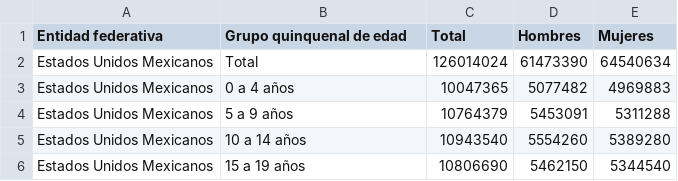
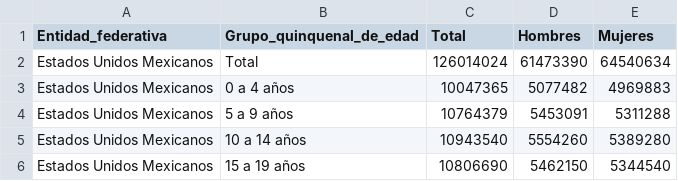
Before and after one commit to lymc33/Data_Analysis, a CSV file: Extract/DB/df2020.csv, drawn as a sheet; only a part is shown.

```diff
--- a/Extract/DB/df2020.csv
+++ b/Extract/DB/df2020.csv
@@ -1,2 +1,2 @@
-Entidad federativa,Grupo quinquenal de edad,Total,Hombres,Mujeres
+Entidad_federativa,Grupo_quinquenal_de_edad,Total,Hombres,Mujeres
 Estados Unidos Mexicanos,Total,126014024,61473390,64540634
```
Also changed, not shown: 3 other files.
